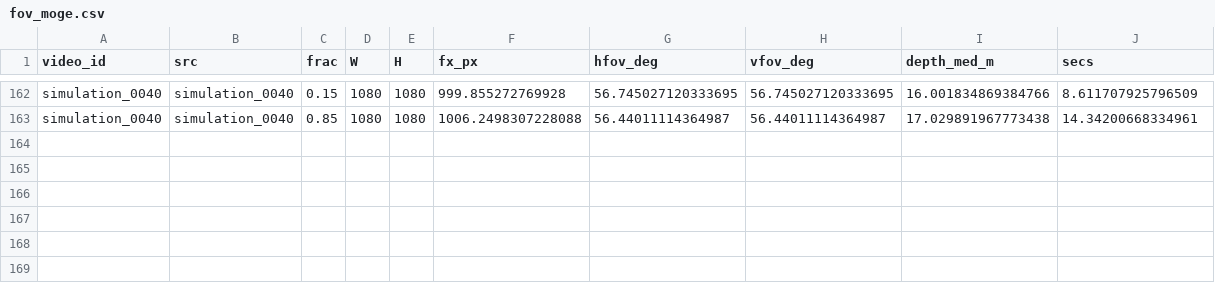
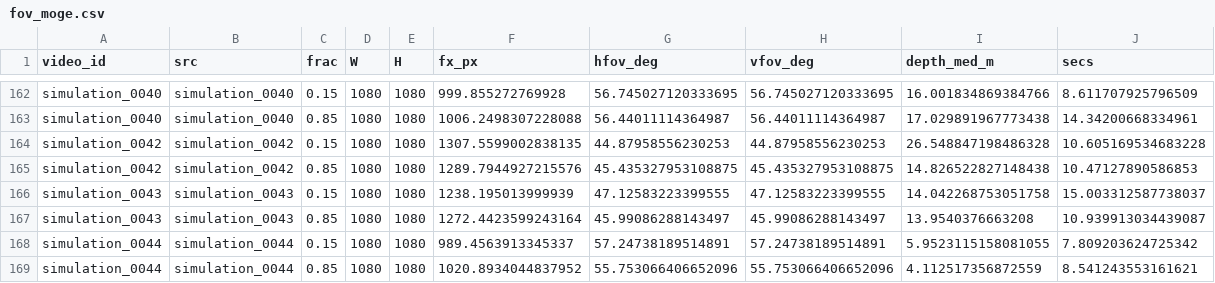
Before and after one commit to VihanAggarwal/quantiphy-challenge, a CSV file: research/simfov/out/fov_moge.csv, drawn as a sheet; only a part is shown, gaps mark what is left out; the diff names each change by its address in the sheet, - before the commit and + after, or states it on an @@ line.

```diff
--- a/research/simfov/out/fov_moge.csv
+++ b/research/simfov/out/fov_moge.csv
+row 164: simulation_0042 | simulation_0042 | 0.15 | 1080 | 1080 | 1307.5599002838135 | 44.87958556230253 | 44.87958556230253 | 26.548847198486328 | 10.605169534683228
+row 165: simulation_0042 | simulation_0042 | 0.85 | 1080 | 1080 | 1289.7944927215576 | 45.435327953108875 | 45.435327953108875 | 14.826522827148438 | 10.47127890586853
+row 166: simulation_0043 | simulation_0043 | 0.15 | 1080 | 1080 | 1238.195013999939 | 47.12583223399555 | 47.12583223399555 | 14.042268753051758 | 15.003312587738037
+row 167: simulation_0043 | simulation_0043 | 0.85 | 1080 | 1080 | 1272.4423599243164 | 45.99086288143497 | 45.99086288143497 | 13.9540376663208 | 10.939913034439087
+row 168: simulation_0044 | simulation_0044 | 0.15 | 1080 | 1080 | 989.4563913345337 | 57.24738189514891 | 57.24738189514891 | 5.9523115158081055 | 7.809203624725342
+row 169: simulation_0044 | simulation_0044 | 0.85 | 1080 | 1080 | 1020.8934044837952 | 55.753066406652096 | 55.753066406652096 | 4.112517356872559 | 8.541243553161621
```
Also changed, not shown: 1 other file.
